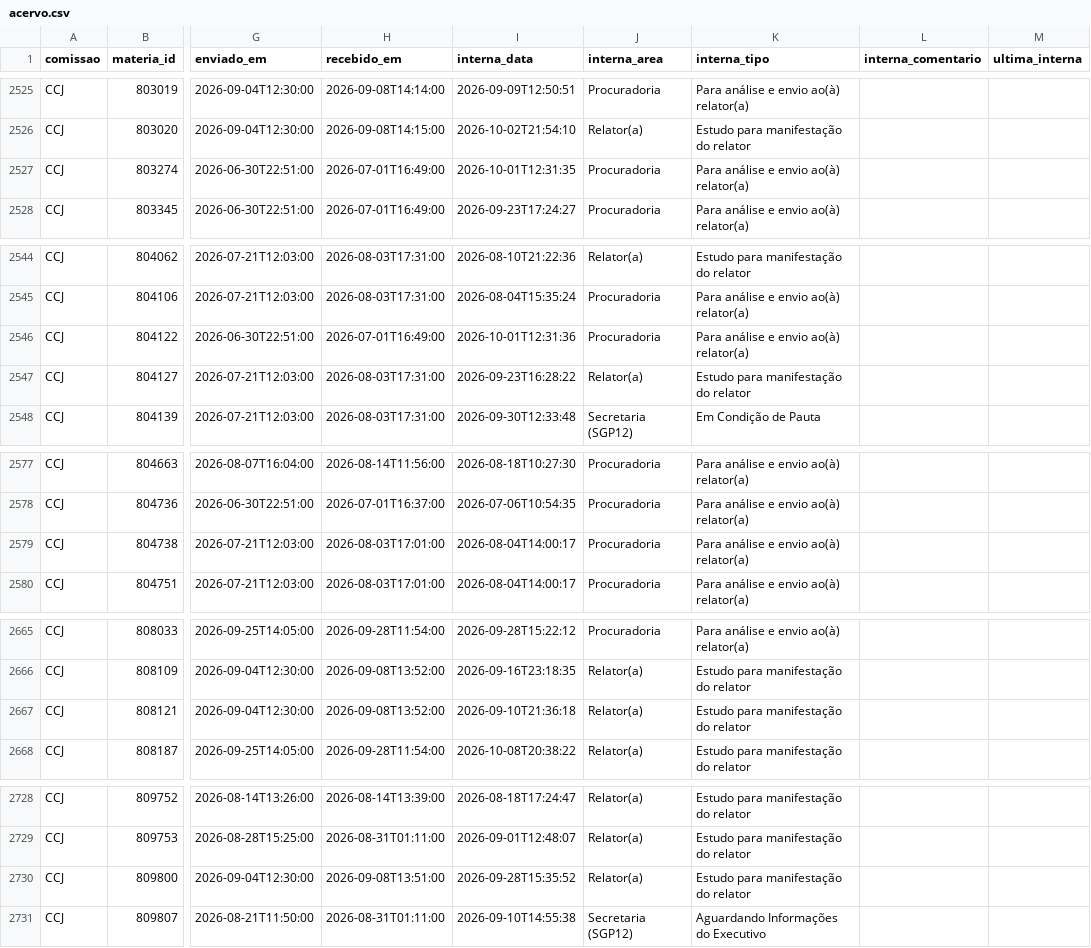
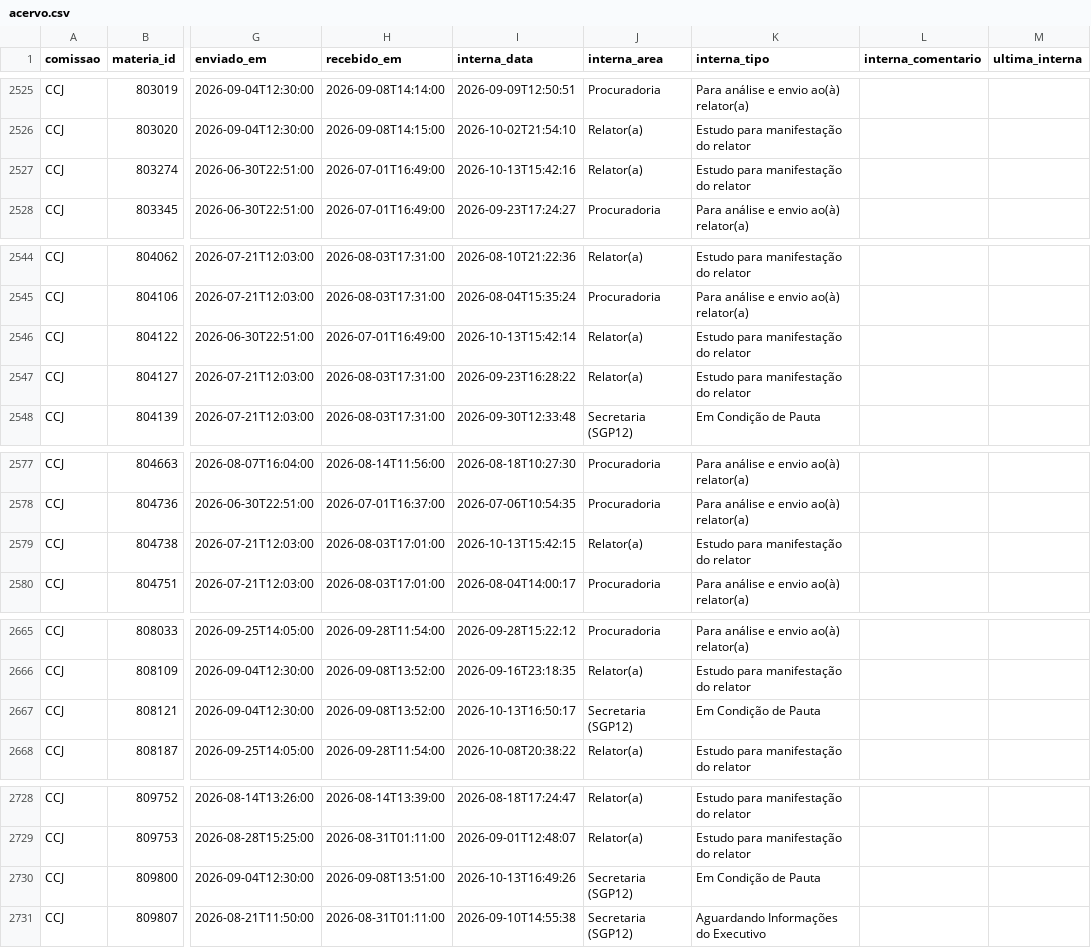
Before and after one commit to prototiposlegisla/comissoes-acervo, a CSV file: dados/acervo.csv, drawn as a sheet; only a part is shown, gaps mark what is left out; the diff covers the shown part only; the diff names each change by its address in the sheet, - before the commit and + after, or states it on an @@ line.

```diff
--- a/dados/acervo.csv
+++ b/dados/acervo.csv
-I2527 (interna_data): 2026-10-01T12:31:35
+I2527 (interna_data): 2026-10-13T15:42:16
-J2527 (interna_area): Procuradoria
+J2527 (interna_area): Relator(a)
-K2527 (interna_tipo): Para análise e envio ao(à) relator(a)
+K2527 (interna_tipo): Estudo para manifestação do relator
-I2546 (interna_data): 2026-10-01T12:31:36
+I2546 (interna_data): 2026-10-13T15:42:14
-J2546 (interna_area): Procuradoria
+J2546 (interna_area): Relator(a)
-K2546 (interna_tipo): Para análise e envio ao(à) relator(a)
+K2546 (interna_tipo): Estudo para manifestação do relator
-I2579 (interna_data): 2026-08-04T14:00:17
+I2579 (interna_data): 2026-10-13T15:42:15
-J2579 (interna_area): Procuradoria
+J2579 (interna_area): Relator(a)
-K2579 (interna_tipo): Para análise e envio ao(à) relator(a)
+K2579 (interna_tipo): Estudo para manifestação do relator
-I2667 (interna_data): 2026-09-10T21:36:18
+I2667 (interna_data): 2026-10-13T16:50:17
-J2667 (interna_area): Relator(a)
+J2667 (interna_area): Secretaria (SGP12)
-K2667 (interna_tipo): Estudo para manifestação do relator
+K2667 (interna_tipo): Em Condição de Pauta
-I2730 (interna_data): 2026-09-28T15:35:52
+I2730 (interna_data): 2026-10-13T16:49:26
-J2730 (interna_area): Relator(a)
+J2730 (interna_area): Secretaria (SGP12)
-K2730 (interna_tipo): Estudo para manifestação do relator
+K2730 (interna_tipo): Em Condição de Pauta
```
Also changed, not shown: 78 edited cells elsewhere in this file, dados/autorias.csv, dados/coletas.csv, 2 other files.
